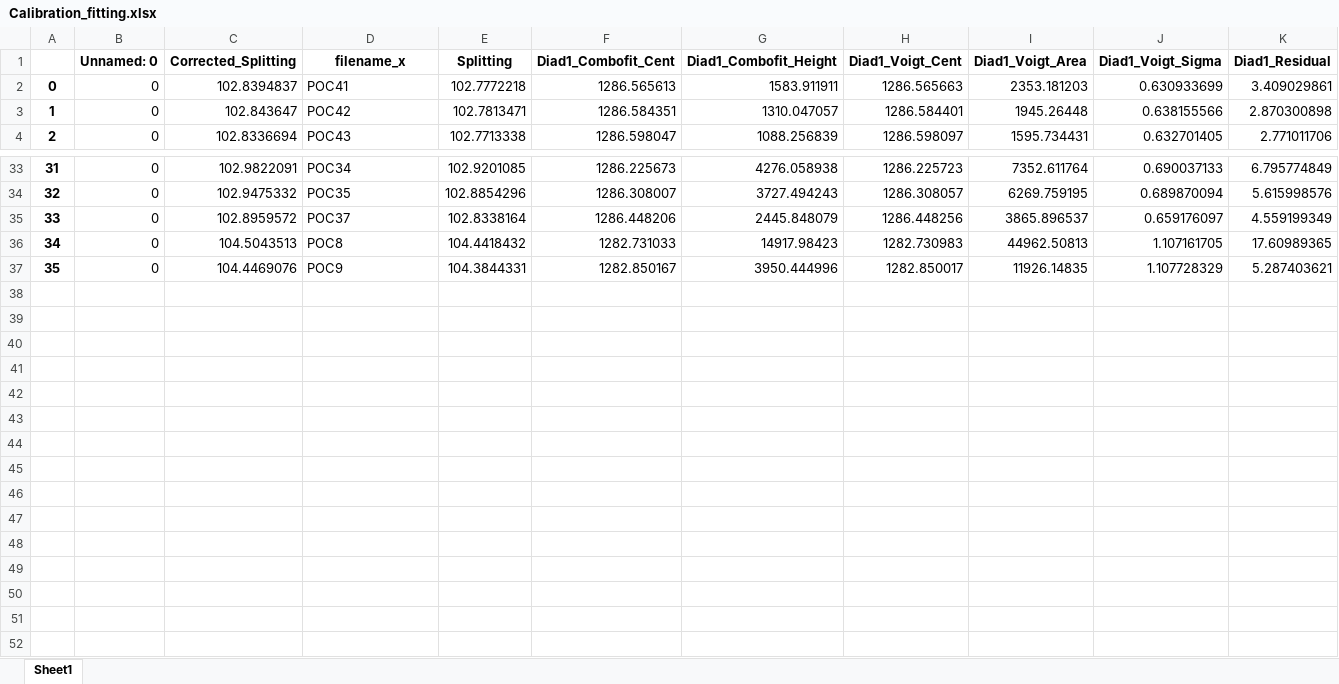
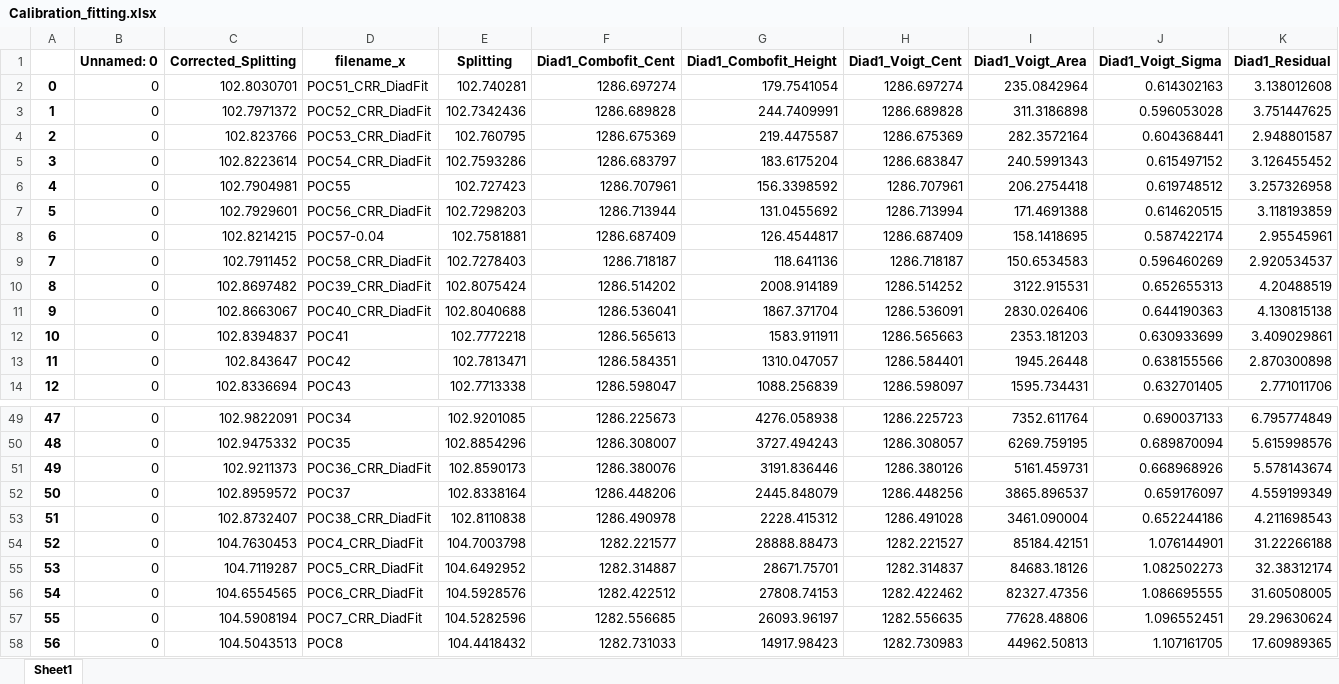
Before and after one commit to PennyWieser/DiadFit, an Excel workbook: docs/Examples/Example1a_Gas_Cell_Calibration/Calibration_fitting.xlsx, sheet Sheet1, drawn as a sheet; only a part is shown, gaps mark what is left out; the shorter side is filled out with more unchanged rows; values as stored, in another font and other column widths than the file's, no borders; addresses are those after the commit; rows hold the shown columns only; the diff covers the shown part only; the diff names each change by its address in the sheet, - before the commit and + after, or states it on an @@ line.

```diff
--- a/docs/Examples/Example1a_Gas_Cell_Calibration/Calibration_fitting.xlsx (sheet Sheet1)
+++ b/docs/Examples/Example1a_Gas_Cell_Calibration/Calibration_fitting.xlsx (sheet Sheet1)
+row 2: 0 | 0 | 102.8030701 | POC51_CRR_DiadFit | 102.740281 | 1286.697274 | 179.7541054 | 1286.697274 | 235.0842964 | 0.614302163 | 3.138012608
+row 3: 1 | 0 | 102.7971372 | POC52_CRR_DiadFit | 102.7342436 | 1286.689828 | 244.7409991 | 1286.689828 | 311.3186898 | 0.596053028 | 3.751447625
+row 4: 2 | 0 | 102.823766 | POC53_CRR_DiadFit | 102.760795 | 1286.675369 | 219.4475587 | 1286.675369 | 282.3572164 | 0.604368441 | 2.948801587
+row 5: 3 | 0 | 102.8223614 | POC54_CRR_DiadFit | 102.7593286 | 1286.683797 | 183.6175204 | 1286.683847 | 240.5991343 | 0.615497152 | 3.126455452
+row 6: 4 | 0 | 102.7904981 | POC55 | 102.727423 | 1286.707961 | 156.3398592 | 1286.707961 | 206.2754418 | 0.619748512 | 3.257326958
+row 7: 5 | 0 | 102.7929601 | POC56_CRR_DiadFit | 102.7298203 | 1286.713944 | 131.0455692 | 1286.713994 | 171.4691388 | 0.614620515 | 3.118193859
+row 8: 6 | 0 | 102.8214215 | POC57-0.04 | 102.7581881 | 1286.687409 | 126.4544817 | 1286.687409 | 158.1418695 | 0.587422174 | 2.95545961
+row 9: 7 | 0 | 102.7911452 | POC58_CRR_DiadFit | 102.7278403 | 1286.718187 | 118.641136 | 1286.718187 | 150.6534583 | 0.596460269 | 2.920534537
+row 10: 8 | 0 | 102.8697482 | POC39_CRR_DiadFit | 102.8075424 | 1286.514202 | 2008.914189 | 1286.514252 | 3122.915531 | 0.652655313 | 4.20488519
+row 11: 9 | 0 | 102.8663067 | POC40_CRR_DiadFit | 102.8040688 | 1286.536041 | 1867.371704 | 1286.536091 | 2830.026406 | 0.644190363 | 4.130815138
@@ column A renumbered from row 12 down @@
+row 51: 49 | 0 | 102.9211373 | POC36_CRR_DiadFit | 102.8590173 | 1286.380076 | 3191.836446 | 1286.380126 | 5161.459731 | 0.668968926 | 5.578143674
+row 53: 51 | 0 | 102.8732407 | POC38_CRR_DiadFit | 102.8110838 | 1286.490978 | 2228.415312 | 1286.491028 | 3461.090004 | 0.652244186 | 4.211698543
+row 54: 52 | 0 | 104.7630453 | POC4_CRR_DiadFit | 104.7003798 | 1282.221577 | 28888.88473 | 1282.221527 | 85184.42151 | 1.076144901 | 31.22266188
+row 55: 53 | 0 | 104.7119287 | POC5_CRR_DiadFit | 104.6492952 | 1282.314887 | 28671.75701 | 1282.314837 | 84683.18126 | 1.082502273 | 32.38312174
+row 56: 54 | 0 | 104.6554565 | POC6_CRR_DiadFit | 104.5928576 | 1282.422512 | 27808.74153 | 1282.422462 | 82327.47356 | 1.086695555 | 31.60508005
+row 57: 55 | 0 | 104.5908194 | POC7_CRR_DiadFit | 104.5282596 | 1282.556685 | 26093.96197 | 1282.556635 | 77628.48806 | 1.096552451 | 29.29630624
```
Also changed, not shown: 6 added rows elsewhere in this sheet, docs/Examples/Example1a_Gas_Cell_Calibration/Fityk_results.xlsx, docs/Examples/Example1a_Gas_Cell_Calibration/Weak_Diads.xlsx, 41 other files.
